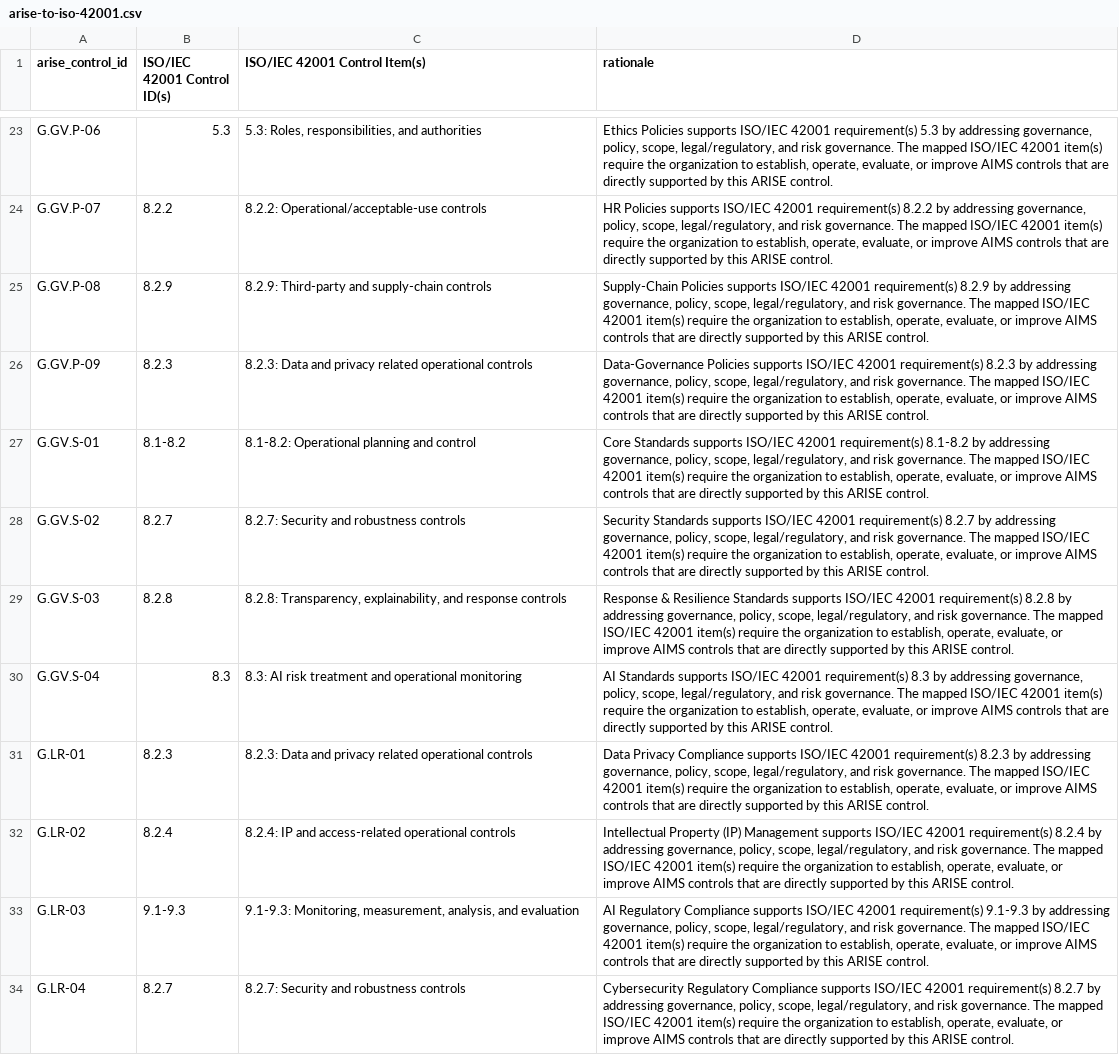
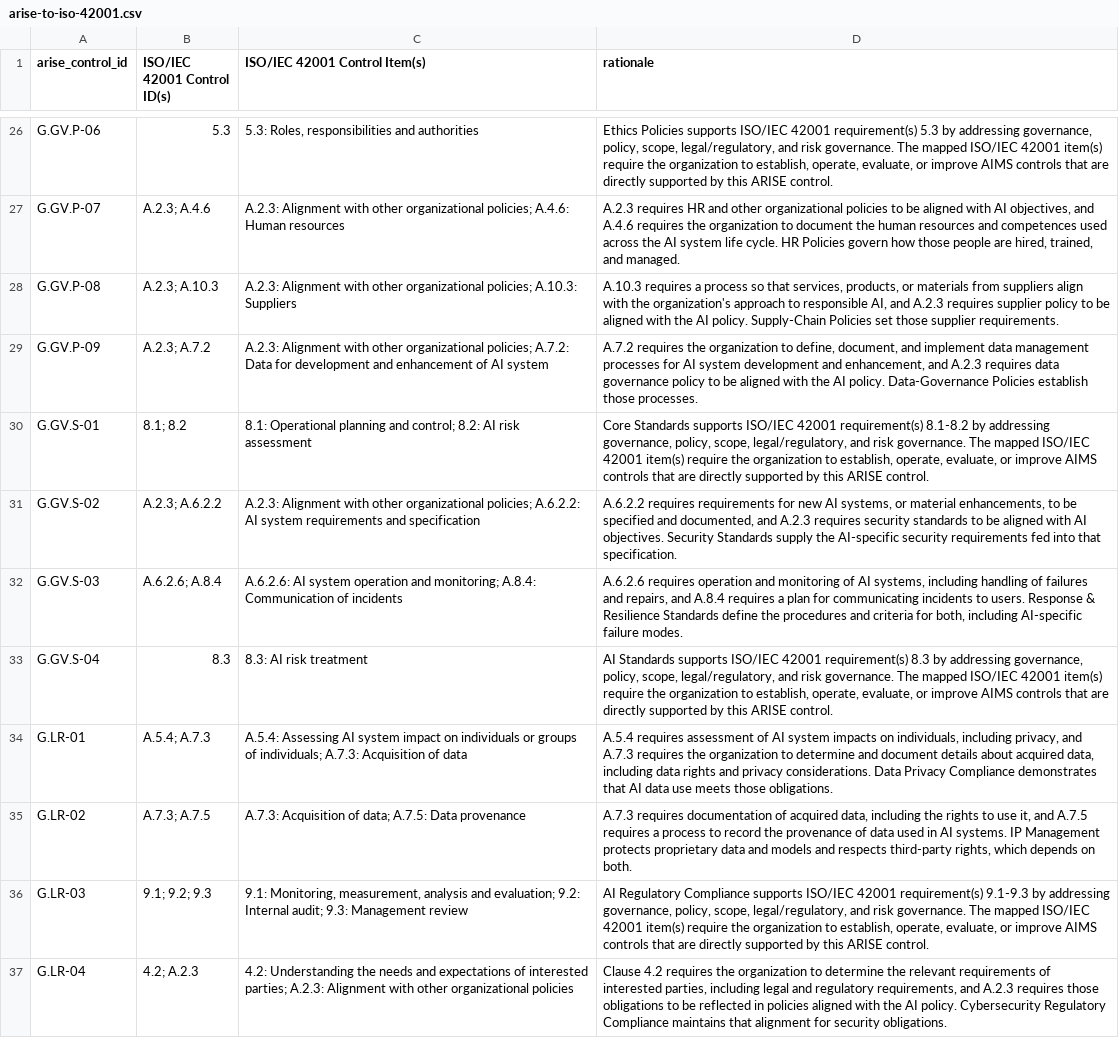
Before and after one commit to Assessed-Intelligence/ARISE-Framework, a CSV file: crosswalks/arise-to-iso-42001.csv, drawn as a sheet; only a part is shown, gaps mark what is left out; addresses are those after the commit; the diff covers the shown part only; the diff names each change by its address in the sheet, - before the commit and + after, or states it on an @@ line.

```diff
--- a/crosswalks/arise-to-iso-42001.csv
+++ b/crosswalks/arise-to-iso-42001.csv
-C26 (ISO/IEC 42001 Control Item(s)): 5.3: Roles, responsibilities, and authorities
+C26 (ISO/IEC 42001 Control Item(s)): 5.3: Roles, responsibilities and authorities
-B27 (ISO/IEC 42001 Control ID(s)): 8.2.2
+B27 (ISO/IEC 42001 Control ID(s)): A.2.3; A.4.6
-C27 (ISO/IEC 42001 Control Item(s)): 8.2.2: Operational/acceptable-use controls
+C27 (ISO/IEC 42001 Control Item(s)): A.2.3: Alignment with other organizational policies; A.4.6: Human resources
-D27 (rationale): HR Policies supports ISO/IEC 42001 requirement(s) 8.2.2 by addressing governance, policy, scope, legal/regulatory, and risk governance. The mapped ISO/IEC 42001 item(s) require the organization to establish, operate, evaluate, or improve AIMS controls that are directly supported by this ARISE control.
+D27 (rationale): A.2.3 requires HR and other organizational policies to be aligned with AI objectives, and A.4.6 requires the organization to document the human resources and competences used across the AI system life cycle. HR Policies govern how those people are hired, trained, and managed.
-B28 (ISO/IEC 42001 Control ID(s)): 8.2.9
+B28 (ISO/IEC 42001 Control ID(s)): A.2.3; A.10.3
-C28 (ISO/IEC 42001 Control Item(s)): 8.2.9: Third-party and supply-chain controls
+C28 (ISO/IEC 42001 Control Item(s)): A.2.3: Alignment with other organizational policies; A.10.3: Suppliers
-D28 (rationale): Supply-Chain Policies supports ISO/IEC 42001 requirement(s) 8.2.9 by addressing governance, policy, scope, legal/regulatory, and risk governance. The mapped ISO/IEC 42001 item(s) require the organization to establish, operate, evaluate, or improve AIMS controls that are directly supported by this ARISE control.
+D28 (rationale): A.10.3 requires a process so that services, products, or materials from suppliers align with the organization's approach to responsible AI, and A.2.3 requires supplier policy to be aligned with the AI policy. Supply-Chain Policies set those supplier requirements.
-B29 (ISO/IEC 42001 Control ID(s)): 8.2.3
+B29 (ISO/IEC 42001 Control ID(s)): A.2.3; A.7.2
-C29 (ISO/IEC 42001 Control Item(s)): 8.2.3: Data and privacy related operational controls
+C29 (ISO/IEC 42001 Control Item(s)): A.2.3: Alignment with other organizational policies; A.7.2: Data for development and enhancement of AI system
-D29 (rationale): Data-Governance Policies supports ISO/IEC 42001 requirement(s) 8.2.3 by addressing governance, policy, scope, legal/regulatory, and risk governance. The mapped ISO/IEC 42001 item(s) require the organization to establish, operate, evaluate, or improve AIMS controls that are directly supported by this ARISE control.
+D29 (rationale): A.7.2 requires the organization to define, document, and implement data management processes for AI system development and enhancement, and A.2.3 requires data governance policy to be aligned with the AI policy. Data-Governance Policies establish those processes.
-B30 (ISO/IEC 42001 Control ID(s)): 8.1-8.2
+B30 (ISO/IEC 42001 Control ID(s)): 8.1; 8.2
-C30 (ISO/IEC 42001 Control Item(s)): 8.1-8.2: Operational planning and control
+C30 (ISO/IEC 42001 Control Item(s)): 8.1: Operational planning and control; 8.2: AI risk assessment
-B31 (ISO/IEC 42001 Control ID(s)): 8.2.7
+B31 (ISO/IEC 42001 Control ID(s)): A.2.3; A.6.2.2
-C31 (ISO/IEC 42001 Control Item(s)): 8.2.7: Security and robustness controls
+C31 (ISO/IEC 42001 Control Item(s)): A.2.3: Alignment with other organizational policies; A.6.2.2: AI system requirements and specification
-D31 (rationale): Security Standards supports ISO/IEC 42001 requirement(s) 8.2.7 by addressing governance, policy, scope, legal/regulatory, and risk governance. The mapped ISO/IEC 42001 item(s) require the organization to establish, operate, evaluate, or improve AIMS controls that are directly supported by this ARISE control.
+D31 (rationale): A.6.2.2 requires requirements for new AI systems, or material enhancements, to be specified and documented, and A.2.3 requires security standards to be aligned with AI objectives. Security Standards supply the AI-specific security requirements fed into that specification.
-B32 (ISO/IEC 42001 Control ID(s)): 8.2.8
+B32 (ISO/IEC 42001 Control ID(s)): A.6.2.6; A.8.4
-C32 (ISO/IEC 42001 Control Item(s)): 8.2.8: Transparency, explainability, and response controls
+C32 (ISO/IEC 42001 Control Item(s)): A.6.2.6: AI system operation and monitoring; A.8.4: Communication of incidents
-D32 (rationale): Response & Resilience Standards supports ISO/IEC 42001 requirement(s) 8.2.8 by addressing governance, policy, scope, legal/regulatory, and risk governance. The mapped ISO/IEC 42001 item(s) require the organization to establish, operate, evaluate, or improve AIMS controls that are directly supported by this ARISE control.
+D32 (rationale): A.6.2.6 requires operation and monitoring of AI systems, including handling of failures and repairs, and A.8.4 requires a plan for communicating incidents to users. Response & Resilience Standards define the procedures and criteria for both, including AI-specific failure modes.
-C33 (ISO/IEC 42001 Control Item(s)): 8.3: AI risk treatment and operational monitoring
+C33 (ISO/IEC 42001 Control Item(s)): 8.3: AI risk treatment
-B34 (ISO/IEC 42001 Control ID(s)): 8.2.3
+B34 (ISO/IEC 42001 Control ID(s)): A.5.4; A.7.3
-C34 (ISO/IEC 42001 Control Item(s)): 8.2.3: Data and privacy related operational controls
+C34 (ISO/IEC 42001 Control Item(s)): A.5.4: Assessing AI system impact on individuals or groups of individuals; A.7.3: Acquisition of data
-D34 (rationale): Data Privacy Compliance supports ISO/IEC 42001 requirement(s) 8.2.3 by addressing governance, policy, scope, legal/regulatory, and risk governance. The mapped ISO/IEC 42001 item(s) require the organization to establish, operate, evaluate, or improve AIMS controls that are directly supported by this ARISE control.
+D34 (rationale): A.5.4 requires assessment of AI system impacts on individuals, including privacy, and A.7.3 requires the organization to determine and document details about acquired data, including data rights and privacy considerations. Data Privacy Compliance demonstrates that AI data use meets those obligations.
-B35 (ISO/IEC 42001 Control ID(s)): 8.2.4
+B35 (ISO/IEC 42001 Control ID(s)): A.7.3; A.7.5
-C35 (ISO/IEC 42001 Control Item(s)): 8.2.4: IP and access-related operational controls
+C35 (ISO/IEC 42001 Control Item(s)): A.7.3: Acquisition of data; A.7.5: Data provenance
-D35 (rationale): Intellectual Property (IP) Management supports ISO/IEC 42001 requirement(s) 8.2.4 by addressing governance, policy, scope, legal/regulatory, and risk governance. The mapped ISO/IEC 42001 item(s) require the organization to establish, operate, evaluate, or improve AIMS controls that are directly supported by this ARISE control.
+D35 (rationale): A.7.3 requires documentation of acquired data, including the rights to use it, and A.7.5 requires a process to record the provenance of data used in AI systems. IP Management protects proprietary data and models and respects third-party rights, which depends on both.
-B36 (ISO/IEC 42001 Control ID(s)): 9.1-9.3
+B36 (ISO/IEC 42001 Control ID(s)): 9.1; 9.2; 9.3
-C36 (ISO/IEC 42001 Control Item(s)): 9.1-9.3: Monitoring, measurement, analysis, and evaluation
+C36 (ISO/IEC 42001 Control Item(s)): 9.1: Monitoring, measurement, analysis and evaluation; 9.2: Internal audit; 9.3: Management review
-B37 (ISO/IEC 42001 Control ID(s)): 8.2.7
+B37 (ISO/IEC 42001 Control ID(s)): 4.2; A.2.3
-C37 (ISO/IEC 42001 Control Item(s)): 8.2.7: Security and robustness controls
+C37 (ISO/IEC 42001 Control Item(s)): 4.2: Understanding the needs and expectations of interested parties; A.2.3: Alignment with other organizational policies
-D37 (rationale): Cybersecurity Regulatory Compliance supports ISO/IEC 42001 requirement(s) 8.2.7 by addressing governance, policy, scope, legal/regulatory, and risk governance. The mapped ISO/IEC 42001 item(s) require the organization to establish, operate, evaluate, or improve AIMS controls that are directly supported by this ARISE control.
+D37 (rationale): Clause 4.2 requires the organization to determine the relevant requirements of interested parties, including legal and regulatory requirements, and A.2.3 requires those obligations to be reflected in policies aligned with the AI policy. Cybersecurity Regulatory Compliance maintains that alignment for security obligations.
```
Also changed, not shown: 10 added rows and 121 edited cells elsewhere in this file, framework/requirements/govern.csv, 4 other files.
